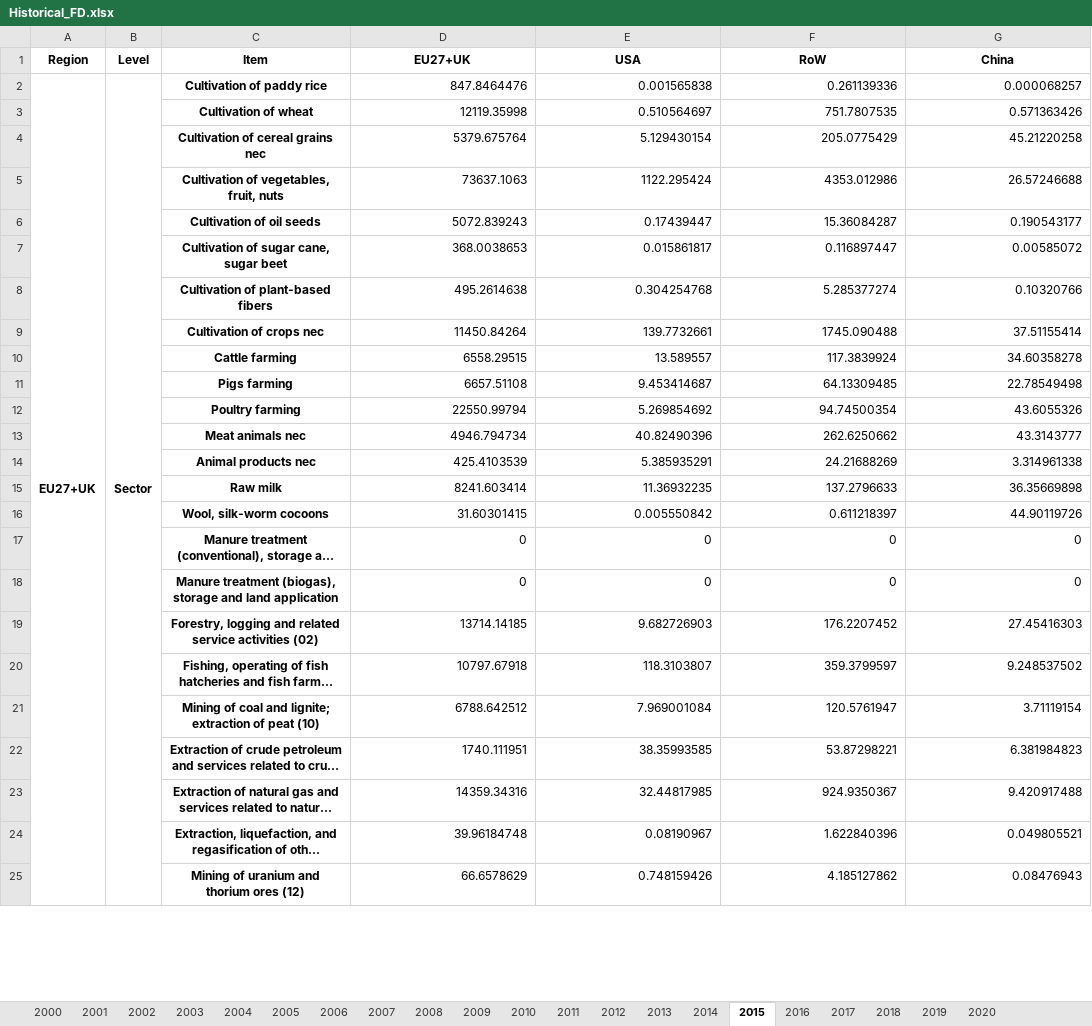
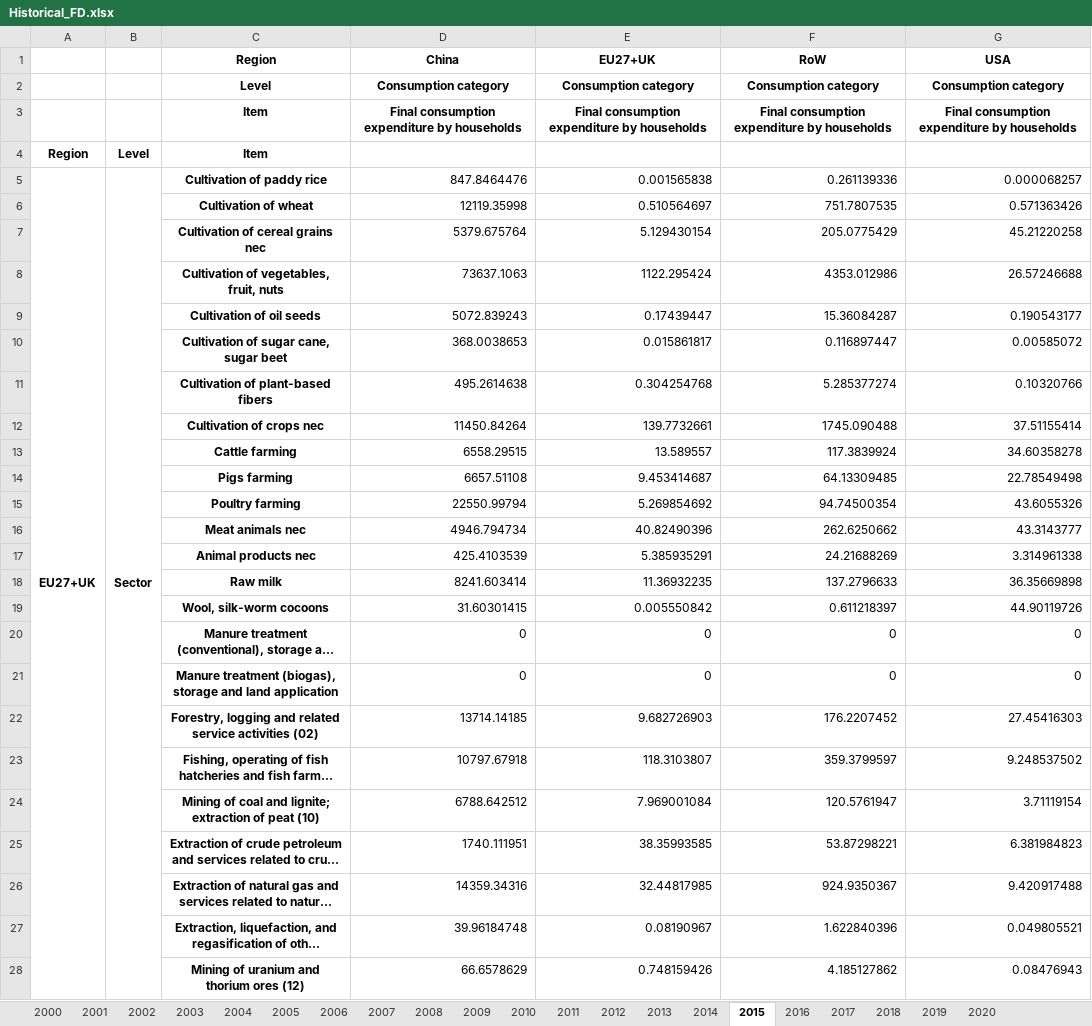
Before and after one commit to fcalabroni/GreenTechs, an Excel workbook: Final Demand/Historical_FD.xlsx, sheet 2015, drawn as a sheet; only a part is shown; long unchanged cells end in …; values as stored, in another font and other column widths than the file's, no borders; removed rows and columns are numbered as before the commit, all else as after; the diff covers the shown part only; the diff names each change by its address in the sheet, - before the commit and + after, or states it on an @@ line.

```diff
--- a/Final Demand/Historical_FD.xlsx (sheet 2015)
+++ b/Final Demand/Historical_FD.xlsx (sheet 2015)
+row 1:  |  | Region | China | EU27+UK | RoW | USA
+row 2:  |  | Level | Consumption category | Consumption category | Consumption category | Consumption category
+row 3:  |  | Item | Final consumption expenditure by households | Final consumption expenditure by households | Final consumption expenditure by households | Final consumption expenditure by households
-D4: EU27+UK
+D4: (empty)
-E4: USA
+E4: (empty)
-F4: RoW
+F4: (empty)
-G4: China
+G4: (empty)
-A2:A164 merged
+A5:A505 merged
-B2:B164 merged
+B5:B505 merged
```
Also changed, not shown: 6 edited cells and merged cells elsewhere in this sheet, sheet 2009, sheet 2013, sheet 2003, sheet 2005, sheet 2014, sheet 2012, 14 more sheets, Paths.xlsx, 12 other files.
